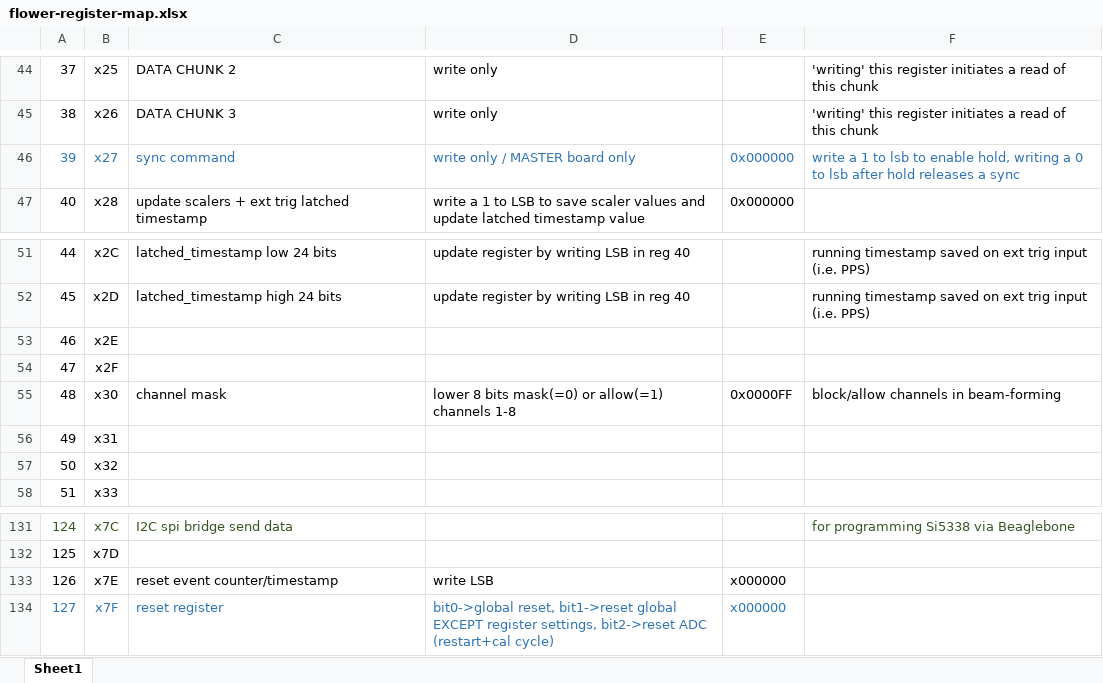
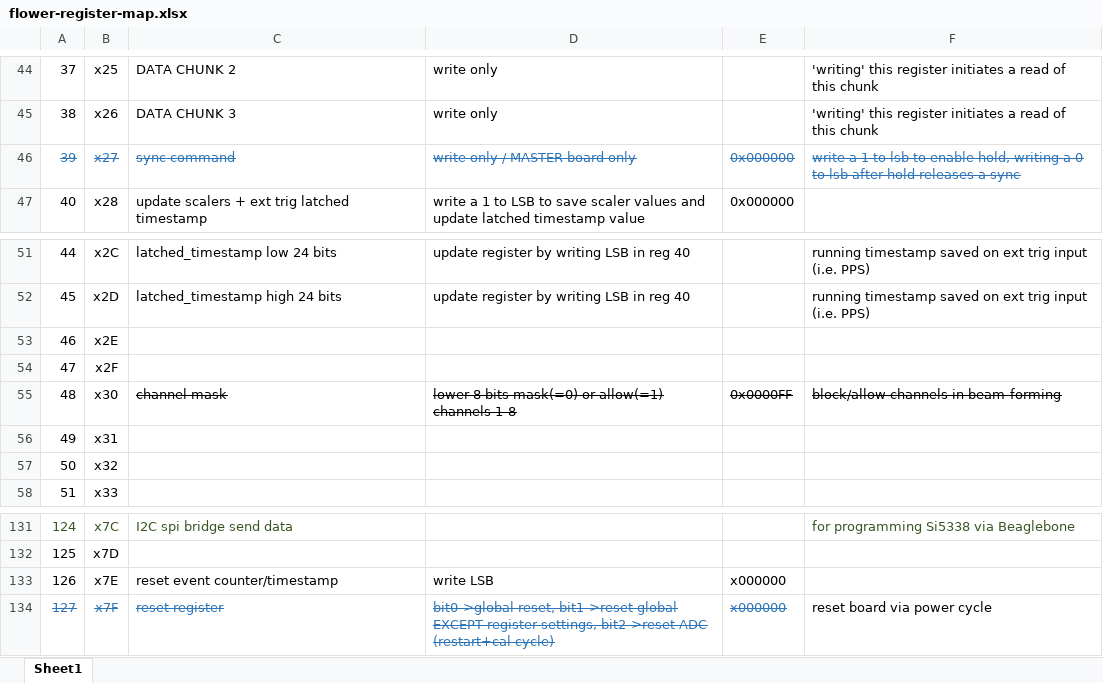
Before and after one commit to beaconTau/FLOWER8-board-firmware, an Excel workbook: doc/flower-register-map.xlsx, sheet Sheet1, drawn as a sheet; only a part is shown, gaps mark what is left out; values as stored, in another font and other column widths than the file's, no borders; the diff names each change by its address in the sheet, - before the commit and + after, or states it on an @@ line.

Commit message:
update doc

```diff
--- a/doc/flower-register-map.xlsx (sheet Sheet1)
+++ b/doc/flower-register-map.xlsx (sheet Sheet1)
-A46:F46 strikethrough: off
+A46:F46 strikethrough: on
-C55:F55 strikethrough: off
+C55:F55 strikethrough: on
-A134:E134 strikethrough: off
+A134:E134 strikethrough: on
-F134: (empty)
+F134: reset board via power cycle
```
